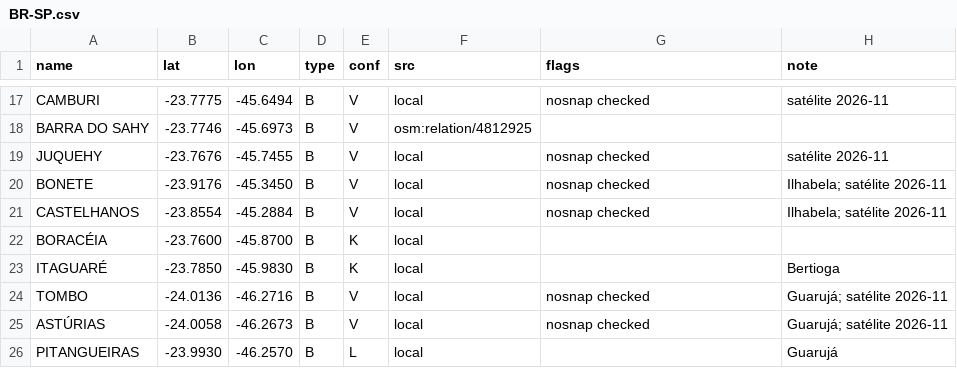
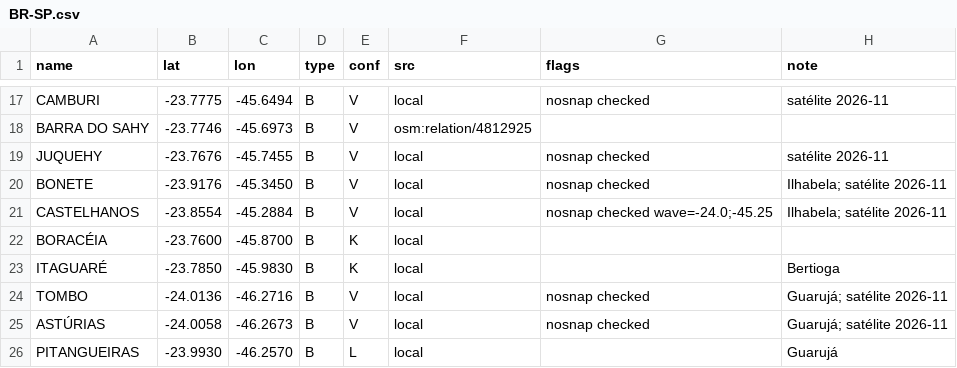
Before and after one commit to scgm11/surf-dawn-data, a CSV file: seeds/spots/BR-SP.csv, drawn as a sheet; only a part is shown, gaps mark what is left out.

```diff
--- a/seeds/spots/BR-SP.csv
+++ b/seeds/spots/BR-SP.csv
@@ -20,3 +20,3 @@ JUQUEHY,-23.7676,-45.7455,B,V,local,nosnap checked,satélite 2026-11
 BONETE,-23.9176,-45.3450,B,V,local,nosnap checked,Ilhabela; satélite 2026-11
-CASTELHANOS,-23.8554,-45.2884,B,V,local,nosnap checked,Ilhabela; satélite 2026-11
+CASTELHANOS,-23.8554,-45.2884,B,V,local,nosnap checked wave=-24.0;-45.25,Ilhabela; satélite 2026-11
 BORACÉIA,-23.7600,-45.8700,B,K,local,,
```
Also changed, not shown: seeds/spots/ES-PV.csv, seeds/spots/PT-AZO.csv.
